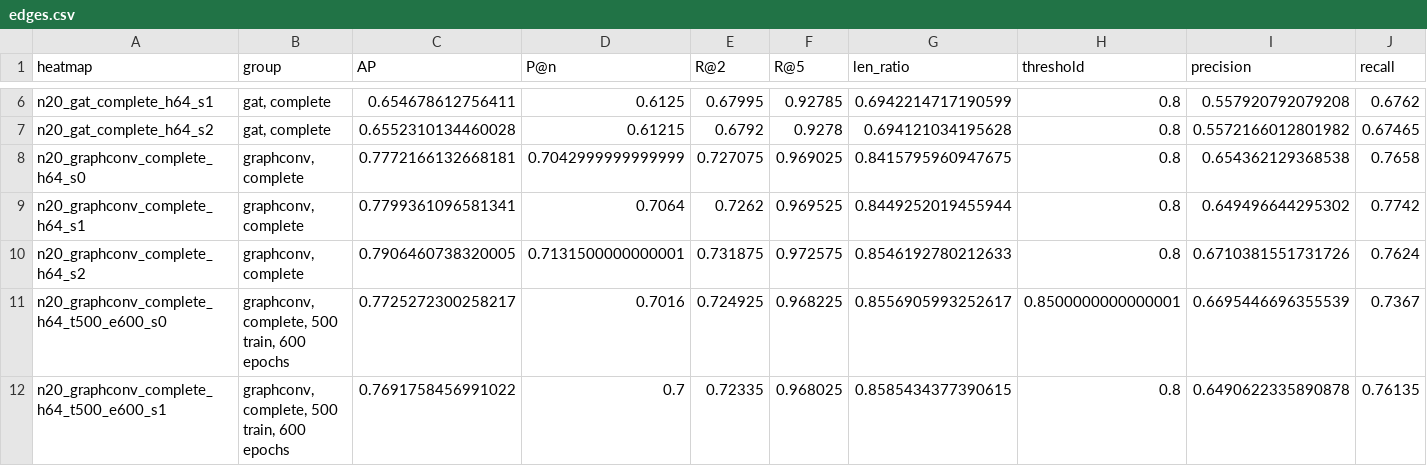
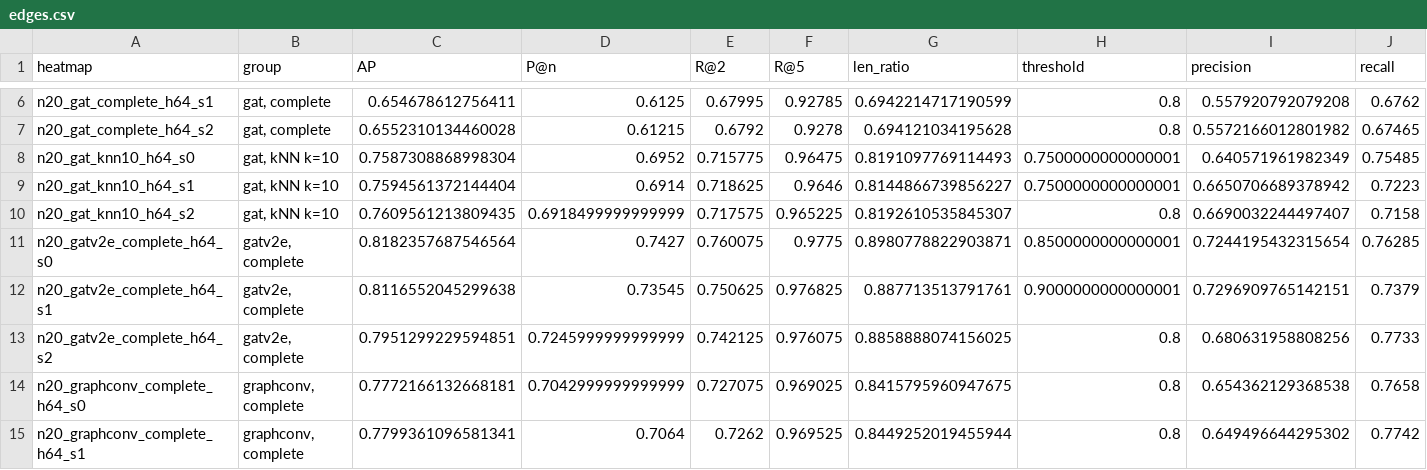
Before and after one commit to WeaRD276/hybrid-euclidean-tsp, a CSV file: results/n_20/edges.csv, drawn as a sheet; only a part is shown, gaps mark what is left out; the shorter side is filled out with more unchanged rows; rows hold the shown columns only; the diff names each change by its address in the sheet, - before the commit and + after, or states it on an @@ line.

```diff
--- a/results/n_20/edges.csv
+++ b/results/n_20/edges.csv
+row 8: n20_gat_knn10_h64_s0 | gat, kNN k=10 | 0.7587308868998304 | 0.6952 | 0.715775 | 0.96475 | 0.8191097769114493 | 0.7500000000000001 | 0.640571961982349 | 0.75485
+row 9: n20_gat_knn10_h64_s1 | gat, kNN k=10 | 0.7594561372144404 | 0.6914 | 0.718625 | 0.9646 | 0.8144866739856227 | 0.7500000000000001 | 0.6650706689378942 | 0.7223
+row 10: n20_gat_knn10_h64_s2 | gat, kNN k=10 | 0.7609561213809435 | 0.6918499999999999 | 0.717575 | 0.965225 | 0.8192610535845307 | 0.8 | 0.6690032244497407 | 0.7158
+row 11: n20_gatv2e_complete_h64_s0 | gatv2e, complete | 0.8182357687546564 | 0.7427 | 0.760075 | 0.9775 | 0.8980778822903871 | 0.8500000000000001 | 0.7244195432315654 | 0.76285
+row 12: n20_gatv2e_complete_h64_s1 | gatv2e, complete | 0.8116552045299638 | 0.73545 | 0.750625 | 0.976825 | 0.887713513791761 | 0.9000000000000001 | 0.7296909765142151 | 0.7379
+row 13: n20_gatv2e_complete_h64_s2 | gatv2e, complete | 0.7951299229594851 | 0.7245999999999999 | 0.742125 | 0.976075 | 0.8858888074156025 | 0.8 | 0.680631958808256 | 0.7733
```
Also changed, not shown: results/n_20/tours.csv, 3 other files.
